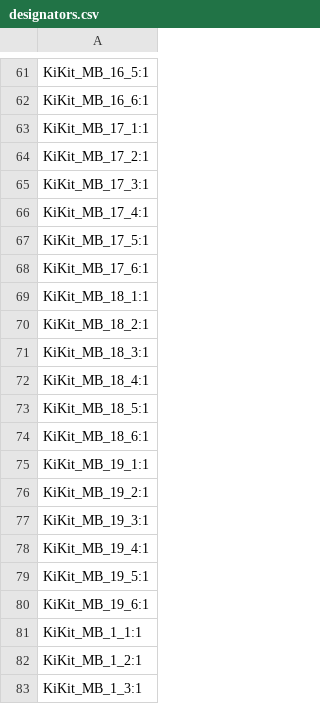
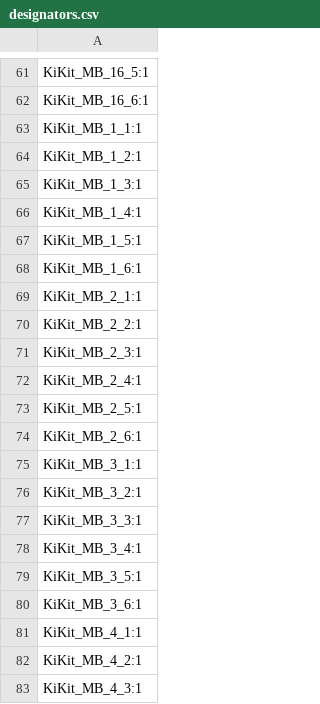
Before and after one commit to Dennis960/Blumy, a CSV file: ESPlant-Board-Panel/production/designators.csv, drawn as a sheet; only a part is shown, gaps mark what is left out; the shorter side is filled out with more unchanged rows; the diff covers the shown part only.

```diff
--- a/ESPlant-Board-Panel/production/designators.csv
+++ b/ESPlant-Board-Panel/production/designators.csv
@@ -62,20 +62,2 @@ KiKit_MB_16_5:1
 KiKit_MB_16_6:1
-KiKit_MB_17_1:1
-KiKit_MB_17_2:1
-KiKit_MB_17_3:1
-KiKit_MB_17_4:1
-KiKit_MB_17_5:1
-KiKit_MB_17_6:1
-KiKit_MB_18_1:1
-KiKit_MB_18_2:1
-KiKit_MB_18_3:1
-KiKit_MB_18_4:1
-KiKit_MB_18_5:1
-KiKit_MB_18_6:1
-KiKit_MB_19_1:1
-KiKit_MB_19_2:1
-KiKit_MB_19_3:1
-KiKit_MB_19_4:1
-KiKit_MB_19_5:1
-KiKit_MB_19_6:1
 KiKit_MB_1_1:1
```
Also changed, not shown: 54 removed rows and 33 edited cells elsewhere in this file, ESPlant-Board-Panel/production/bom.csv, ESPlant-Board-Panel/production/positions.csv, 3 other files.
